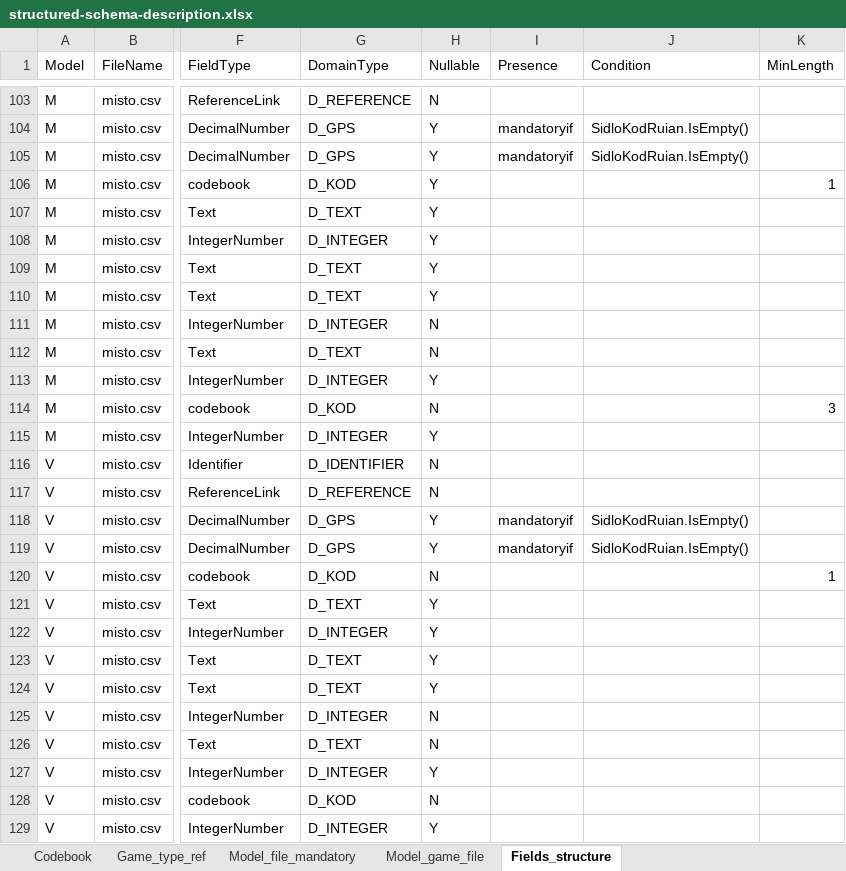
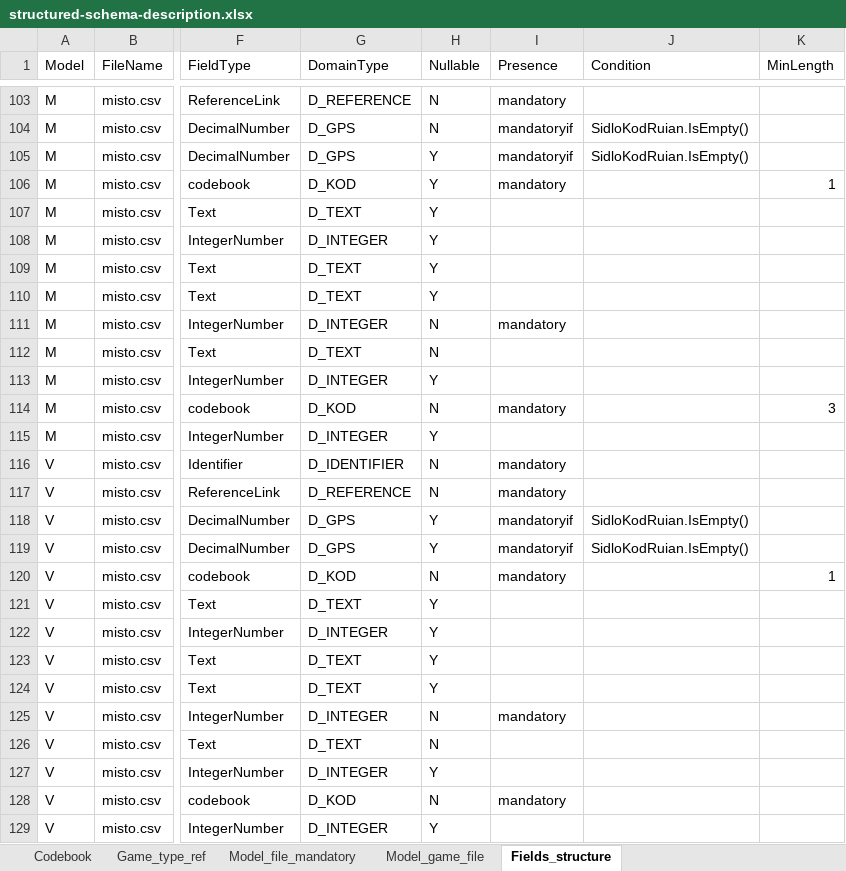
Before and after one commit to Ministerstvo-financi/hazard-komunikacni-rozhrani, an Excel workbook: csv-validator/PackageValidation/ValidationServices/SchemaSource/structured-schema-description.xlsx, sheet Fields_structure, drawn as a sheet; only a part is shown, gaps mark what is left out; values as stored, in another font and other column widths than the file's, no borders; the diff covers the shown part only; the diff names each change by its address in the sheet, - before the commit and + after, or states it on an @@ line.

```diff
--- a/csv-validator/PackageValidation/ValidationServices/SchemaSource/structured-schema-description.xlsx (sheet Fields_structure)
+++ b/csv-validator/PackageValidation/ValidationServices/SchemaSource/structured-schema-description.xlsx (sheet Fields_structure)
-I103 (Presence): (empty)
+I103 (Presence): mandatory
-H104 (Nullable): Y
+H104 (Nullable): N
-I106 (Presence): (empty)
+I106 (Presence): mandatory
-I111 (Presence): (empty)
+I111 (Presence): mandatory
-I114 (Presence): (empty)
+I114 (Presence): mandatory
-I116:I117 (Presence): (empty)
+I116:I117 (Presence): mandatory
-I120 (Presence): (empty)
+I120 (Presence): mandatory
-I125 (Presence): (empty)
+I125 (Presence): mandatory
-I128 (Presence): (empty)
+I128 (Presence): mandatory
```
Also changed, not shown: 175 edited cells elsewhere in this sheet, 14 other files.
